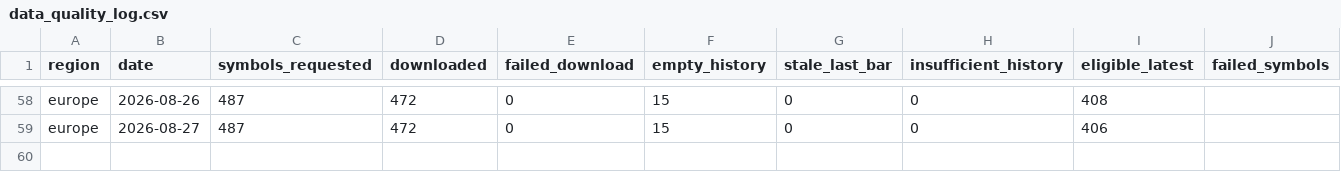
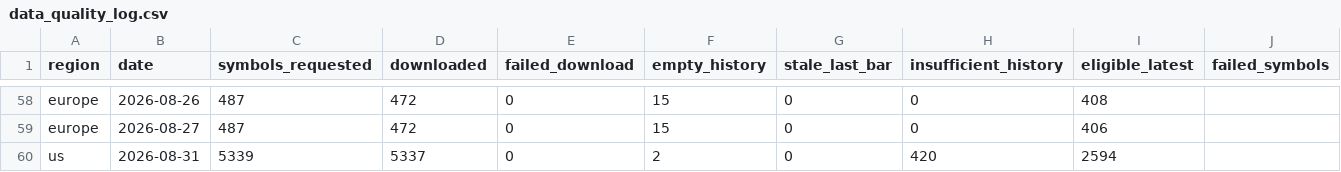
Before and after one commit to petrovmiroslav0107-alt/github.com-petrovmiroslav0107-minervini-breadth, a CSV file: output/quality/data_quality_log.csv, drawn as a sheet; only a part is shown, gaps mark what is left out; rows hold the shown columns only; the diff names each change by its address in the sheet, - before the commit and + after, or states it on an @@ line.

```diff
--- a/output/quality/data_quality_log.csv
+++ b/output/quality/data_quality_log.csv
+row 60: us | 2026-08-31 | 5339 | 5337 | 0 | 2 | 0 | 420 | 2594
```
Also changed, not shown: output/breadth_log.csv, 1 other file.
